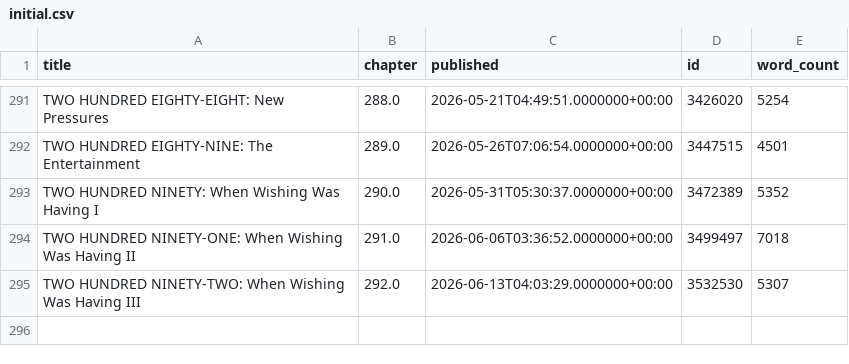
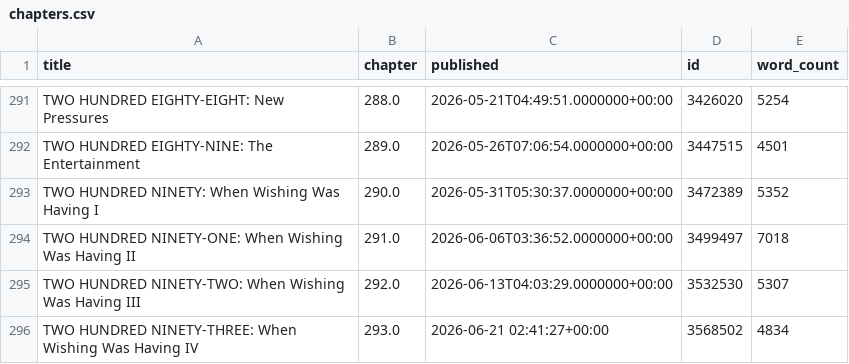
Before and after one commit to SoupMetadata/soup-metadata, a CSV file: data/royalroad/chapters.csv (was data/royalroad/initial.csv), drawn as a sheet; only a part is shown, gaps mark what is left out.

```diff
--- a/data/royalroad/initial.csv
+++ b/data/royalroad/chapters.csv
@@ -295 +295,2 @@ TWO HUNDRED NINETY-ONE: When Wishing Was Having II,291.0,2026-06-06T03:36:52.000
 TWO HUNDRED NINETY-TWO: When Wishing Was Having III,292.0,2026-06-13T04:03:29.0000000+00:00,3532530,5307
+TWO HUNDRED NINETY-THREE: When Wishing Was Having IV,293.0,2026-06-21 02:41:27+00:00,3568502,4834
```
Also changed, not shown: data/patreon/chapters.csv, data/temp/intermediary.csv, 18 other files.
